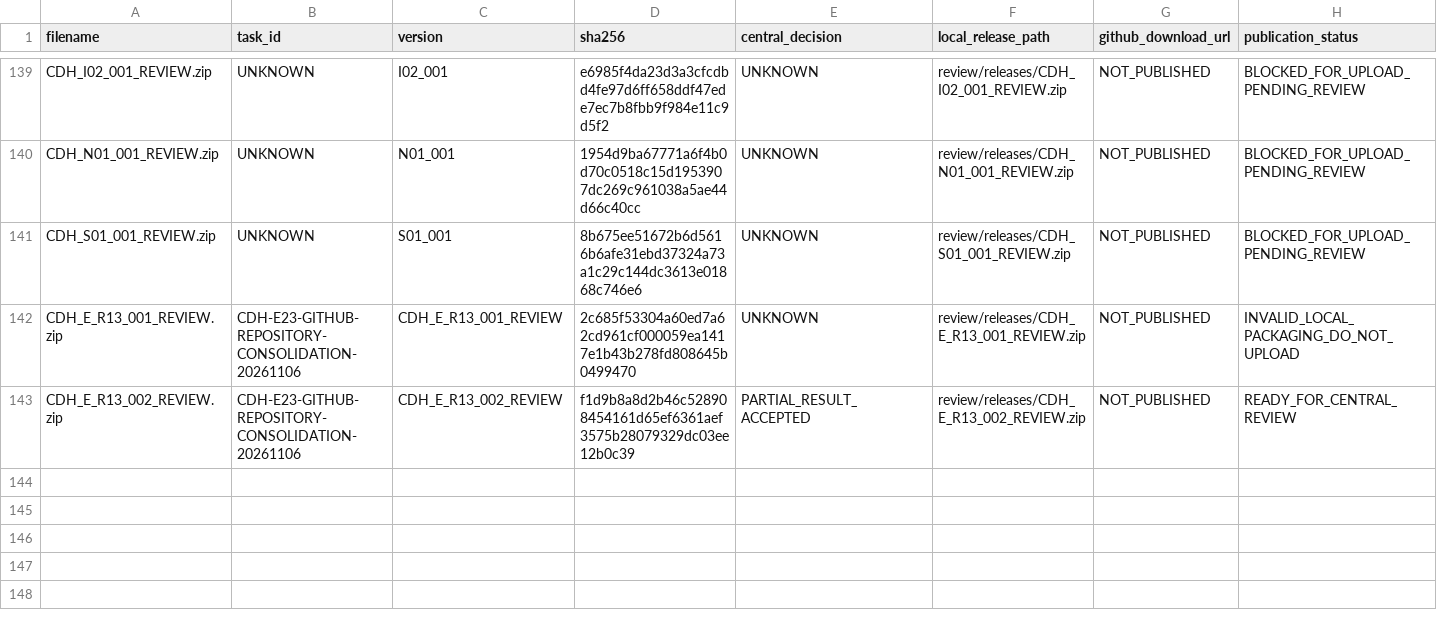
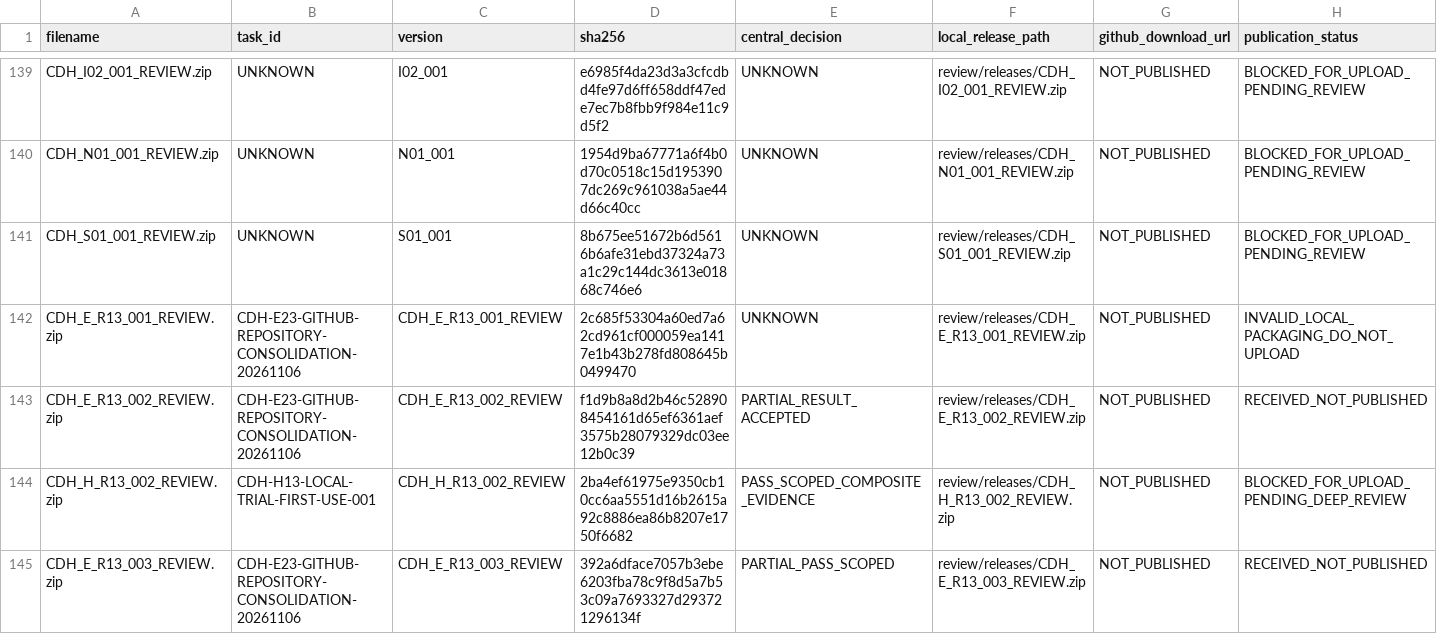
Before and after one commit to ZhenyangZent/KuPeng_Price_Comparison_System, a CSV file: docs/HANDOFF/RELEASE_LEDGER.csv, drawn as a sheet; only a part is shown, gaps mark what is left out.

```diff
--- a/docs/HANDOFF/RELEASE_LEDGER.csv
+++ b/docs/HANDOFF/RELEASE_LEDGER.csv
@@ -142,2 +142,4 @@ CDH_S01_001_REVIEW.zip,UNKNOWN,S01_001,8b675ee51672b6d5616b6afe31ebd37324a73a1c2
 CDH_E_R13_001_REVIEW.zip,CDH-E23-GITHUB-REPOSITORY-CONSOLIDATION-20261106,CDH_E_R13_001_REVIEW,2c685f53304a60ed7a62cd961cf000059ea1417e1b43b278fd808645b0499470,UNKNOWN,review/releases/CDH_E_R13_001_REVIEW.zip,NOT_PUBLISHED,INVALID_LOCAL_PACKAGING_DO_NOT_UPLOAD
-CDH_E_R13_002_REVIEW.zip,CDH-E23-GITHUB-REPOSITORY-CONSOLIDATION-20261106,CDH_E_R13_002_REVIEW,f1d9b8a8d2b46c528908454161d65ef6361aef3575b28079329dc03ee12b0c39,PARTIAL_RESULT_ACCEPTED,review/releases/CDH_E_R13_002_REVIEW.zip,NOT_PUBLISHED,READY_FOR_CENTRAL_REVIEW
+CDH_E_R13_002_REVIEW.zip,CDH-E23-GITHUB-REPOSITORY-CONSOLIDATION-20261106,CDH_E_R13_002_REVIEW,f1d9b8a8d2b46c528908454161d65ef6361aef3575b28079329dc03ee12b0c39,PARTIAL_RESULT_ACCEPTED,review/releases/CDH_E_R13_002_REVIEW.zip,NOT_PUBLISHED,RECEIVED_NOT_PUBLISHED
+CDH_H_R13_002_REVIEW.zip,CDH-H13-LOCAL-TRIAL-FIRST-USE-001,CDH_H_R13_002_REVIEW,2ba4ef61975e9350cb10cc6aa5551d16b2615a92c8886ea86b8207e1750f6682,PASS_SCOPED_COMPOSITE_EVIDENCE,review/releases/CDH_H_R13_002_REVIEW.zip,NOT_PUBLISHED,BLOCKED_FOR_UPLOAD_PENDING_DEEP_REVIEW
+CDH_E_R13_003_REVIEW.zip,CDH-E23-GITHUB-REPOSITORY-CONSOLIDATION-20261106,CDH_E_R13_003_REVIEW,392a6dface7057b3ebe6203fba78c9f8d5a7b53c09a7693327d293721296134f,PARTIAL_PASS_SCOPED,review/releases/CDH_E_R13_003_REVIEW.zip,NOT_PUBLISHED,RECEIVED_NOT_PUBLISHED
```
Also changed, not shown: docs/HANDOFF/PROJECT_FILE_INDEX.csv, 18 other files.
